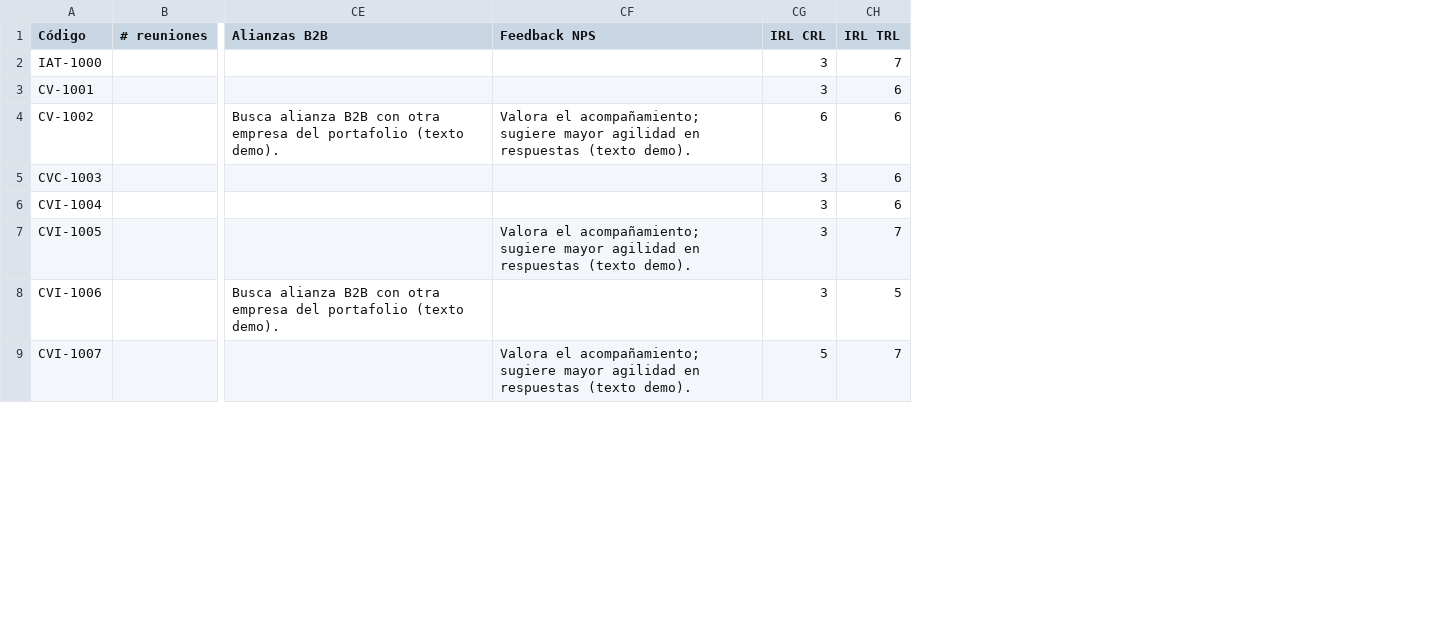
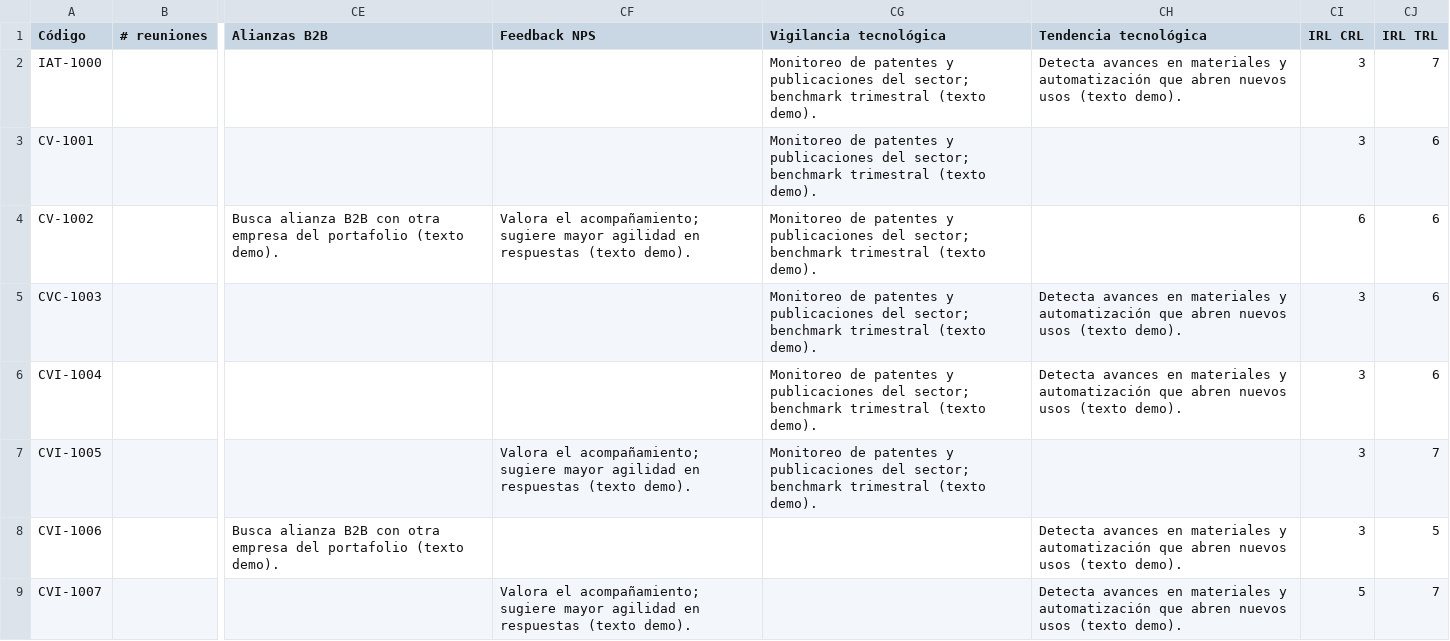
Before and after one commit to jpmaldonadoa/dashboard-msep, a CSV file: consolidado_demo.csv, drawn as a sheet; only a part is shown, gaps mark what is left out; the diff names each change by its address in the sheet, - before the commit and + after, or states it on an @@ line.

Commit message:
Cierre gaps §12: vigilancia + tendencia tecnológica (esquema 93 col)

```diff
--- a/consolidado_demo.csv
+++ b/consolidado_demo.csv
+column CG (Vigilancia tecnológica), rows 2-7: all Monitoreo de patentes y publicaciones del sector; benchmark trimestral (texto demo).
+column CH (Tendencia tecnológica), rows 2-9: Detecta avances en materiales y automatización que abren nuevos usos (texto demo). |  |  | Detecta avances en materiales y automatización que abren nuevos usos (texto demo). | Detecta avances en materiales y automatización que abren nuevos usos (texto demo). |  | Detecta avances en materiales y automatización que abren nuevos usos (texto demo). | Detecta avances en materiales y automatización que abren nuevos usos (texto demo).
```
Also changed, not shown: 1 other file.
